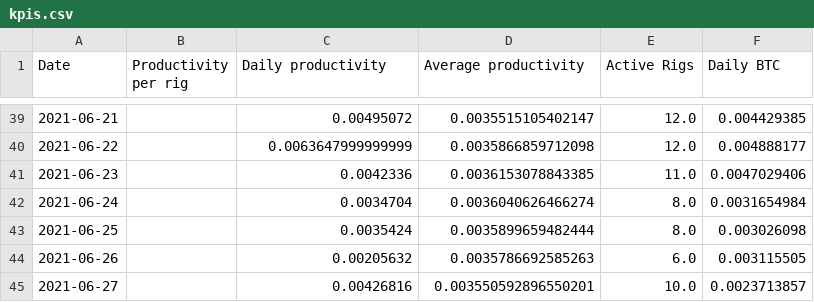
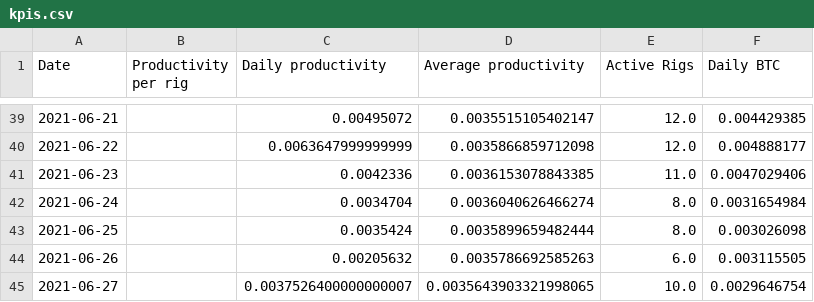
Before and after one commit to Mentalustig/Bitcoindashboard, a CSV file: kpis.csv, drawn as a sheet; only a part is shown, gaps mark what is left out.

```diff
--- a/kpis.csv
+++ b/kpis.csv
@@ -44,2 +44,2 @@ Date,Productivity per rig,Daily productivity,Average productivity,Active Rigs,Da
 2021-06-26,,0.00205632,0.0035786692585263,6.0,0.003115505
-2021-06-27,,0.00426816,0.003550592896550201,10.0,0.0023713857
+2021-06-27,,0.0037526400000000007,0.0035643903321998065,10.0,0.0029646754
```
Also changed, not shown: getrig.csv, totalvalue.csv, 2 other files.
